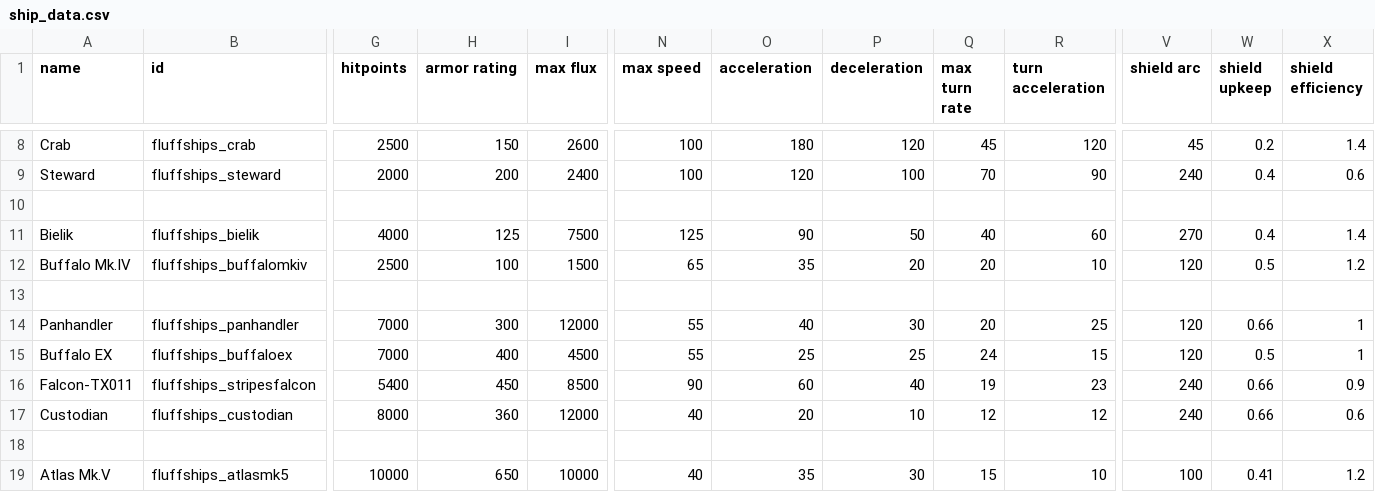
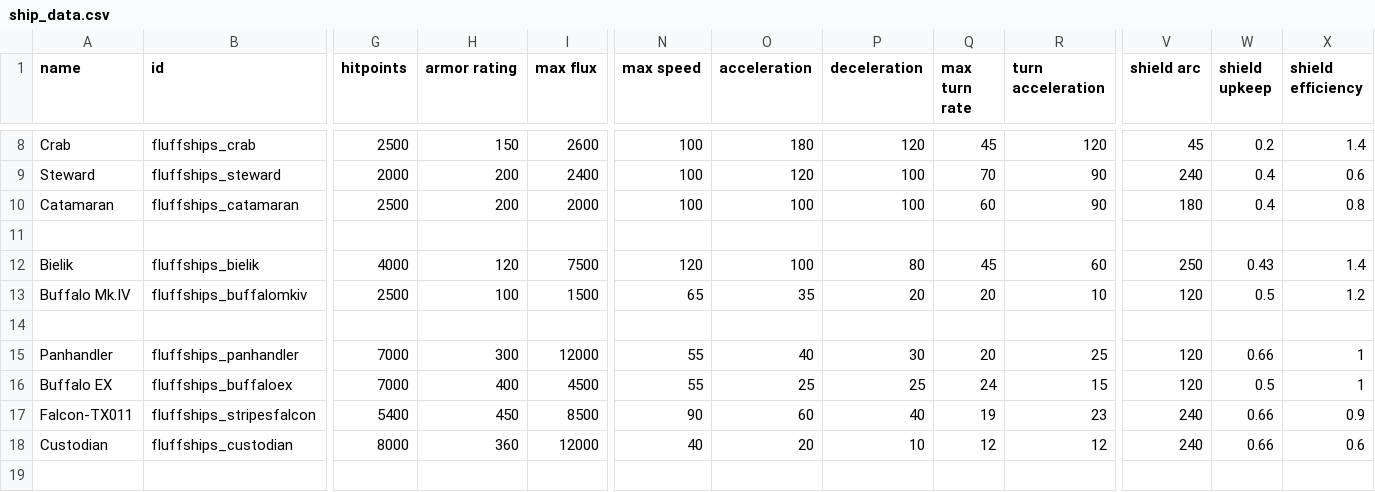
Before and after one commit to MrFluffster/fluffShipPack, a CSV file: data/hulls/ship_data.csv, drawn as a sheet; only a part is shown, gaps mark what is left out; the shorter side is filled out with more unchanged rows; addresses are those after the commit; rows hold the shown columns only; the diff names each change by its address in the sheet, - before the commit and + after, or states it on an @@ line.

```diff
--- a/data/hulls/ship_data.csv
+++ b/data/hulls/ship_data.csv
+row 10: Catamaran | fluffships_catamaran | 2500 | 200 | 2000 | 100 | 100 | 100 | 60 | 90 | 180 | 0.4 | 0.8
-H12 (armor rating): 125
+H12 (armor rating): 120
-N12 (max speed): 125
+N12 (max speed): 120
-O12 (acceleration): 90
+O12 (acceleration): 100
-P12 (deceleration): 50
+P12 (deceleration): 80
-Q12 (max turn rate): 40
+Q12 (max turn rate): 45
-V12 (shield arc): 270
+V12 (shield arc): 250
-W12 (shield upkeep): 0.4
+W12 (shield upkeep): 0.43
```
Also changed, not shown: 2 other files.
